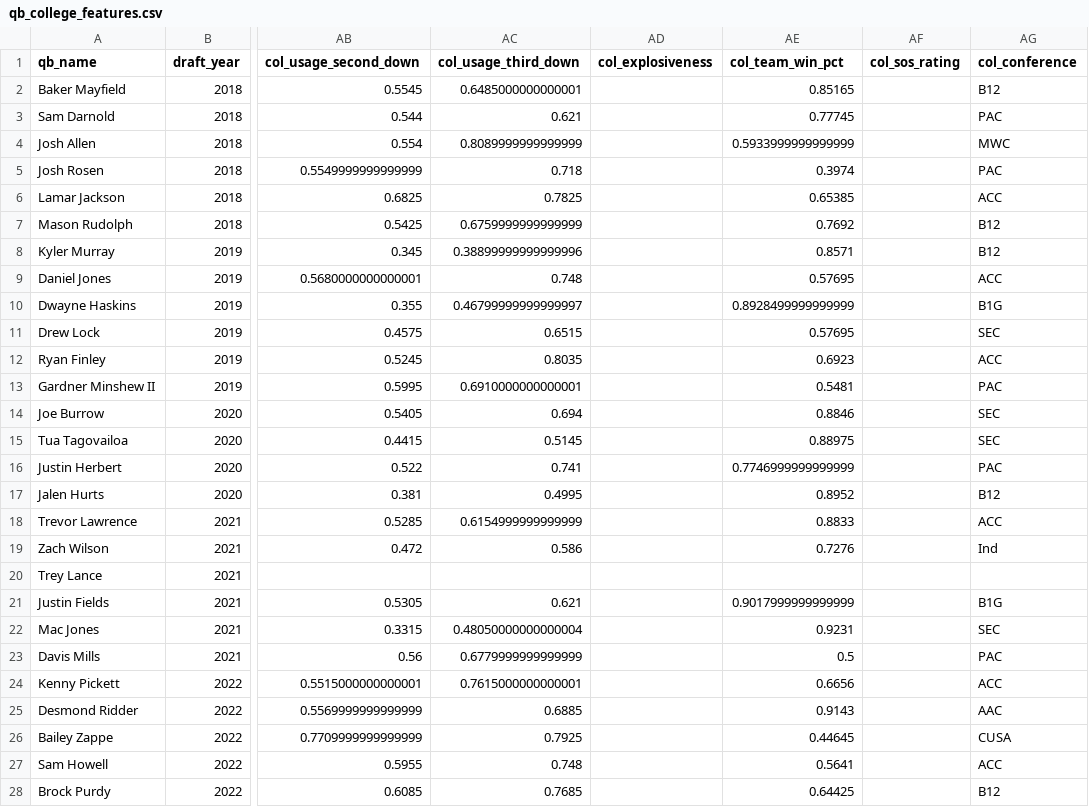
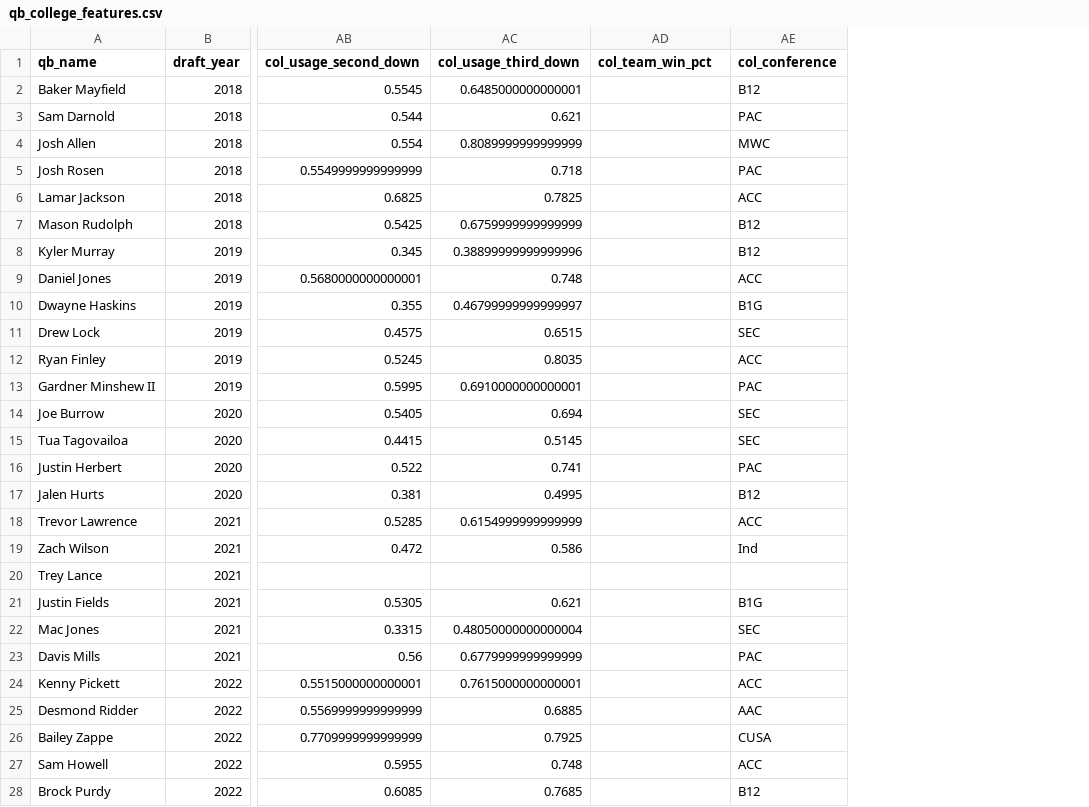
Before and after one commit to cherryb16/qb-passion-project, a CSV file: data/processed/qb_college_features.csv, drawn as a sheet; only a part is shown, gaps mark what is left out; removed rows and columns are numbered as before the commit, all else as after; the diff covers the shown part only; the diff names each change by its address in the sheet, - before the commit and + after, or states it on an @@ line.

```diff
--- a/data/processed/qb_college_features.csv
+++ b/data/processed/qb_college_features.csv
-column AD (col_explosiveness), empty
-column AF (col_sos_rating), empty
-AD2 (col_team_win_pct): 0.85165
+AD2 (col_team_win_pct): (empty)
-AD3 (col_team_win_pct): 0.77745
+AD3 (col_team_win_pct): (empty)
-AD4 (col_team_win_pct): 0.5933999999999999
+AD4 (col_team_win_pct): (empty)
-AD5 (col_team_win_pct): 0.3974
+AD5 (col_team_win_pct): (empty)
-AD6 (col_team_win_pct): 0.65385
+AD6 (col_team_win_pct): (empty)
-AD7 (col_team_win_pct): 0.7692
+AD7 (col_team_win_pct): (empty)
-AD8 (col_team_win_pct): 0.8571
+AD8 (col_team_win_pct): (empty)
-AD9 (col_team_win_pct): 0.57695
+AD9 (col_team_win_pct): (empty)
-AD10 (col_team_win_pct): 0.8928499999999999
+AD10 (col_team_win_pct): (empty)
-AD11 (col_team_win_pct): 0.57695
+AD11 (col_team_win_pct): (empty)
-AD12 (col_team_win_pct): 0.6923
+AD12 (col_team_win_pct): (empty)
-AD13 (col_team_win_pct): 0.5481
+AD13 (col_team_win_pct): (empty)
-AD14 (col_team_win_pct): 0.8846
+AD14 (col_team_win_pct): (empty)
-AD15 (col_team_win_pct): 0.88975
+AD15 (col_team_win_pct): (empty)
-AD16 (col_team_win_pct): 0.7746999999999999
+AD16 (col_team_win_pct): (empty)
-AD17 (col_team_win_pct): 0.8952
+AD17 (col_team_win_pct): (empty)
-AD18 (col_team_win_pct): 0.8833
+AD18 (col_team_win_pct): (empty)
-AD19 (col_team_win_pct): 0.7276
+AD19 (col_team_win_pct): (empty)
-AD21 (col_team_win_pct): 0.9017999999999999
+AD21 (col_team_win_pct): (empty)
-AD22 (col_team_win_pct): 0.9231
+AD22 (col_team_win_pct): (empty)
-AD23 (col_team_win_pct): 0.5
+AD23 (col_team_win_pct): (empty)
-AD24 (col_team_win_pct): 0.6656
+AD24 (col_team_win_pct): (empty)
-AD25 (col_team_win_pct): 0.9143
+AD25 (col_team_win_pct): (empty)
-AD26 (col_team_win_pct): 0.44645
+AD26 (col_team_win_pct): (empty)
-AD27 (col_team_win_pct): 0.5641
+AD27 (col_team_win_pct): (empty)
-AD28 (col_team_win_pct): 0.64425
+AD28 (col_team_win_pct): (empty)
```
Also changed, not shown: 13 edited cells elsewhere in this file, data/processed/qb data schema.csv, data/processed/qb_clusters.csv, 16 other files.
